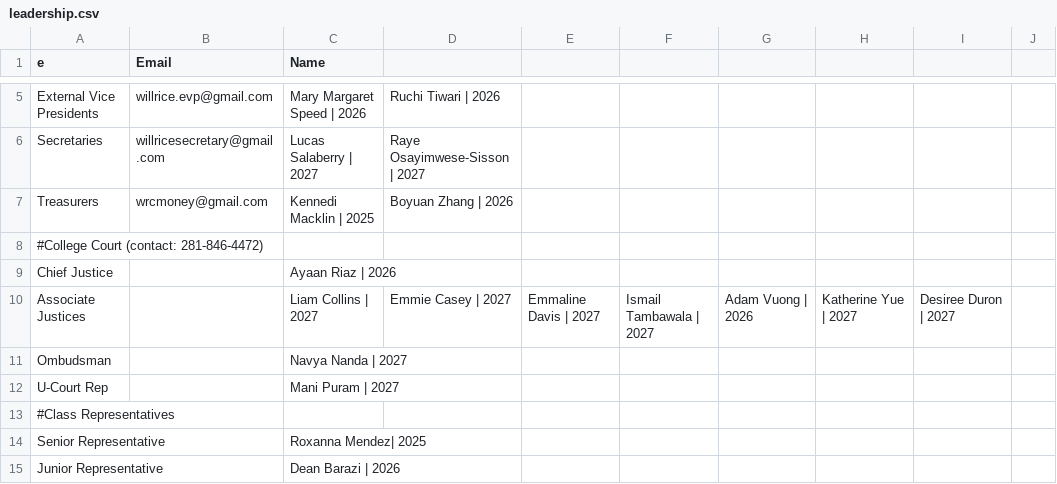
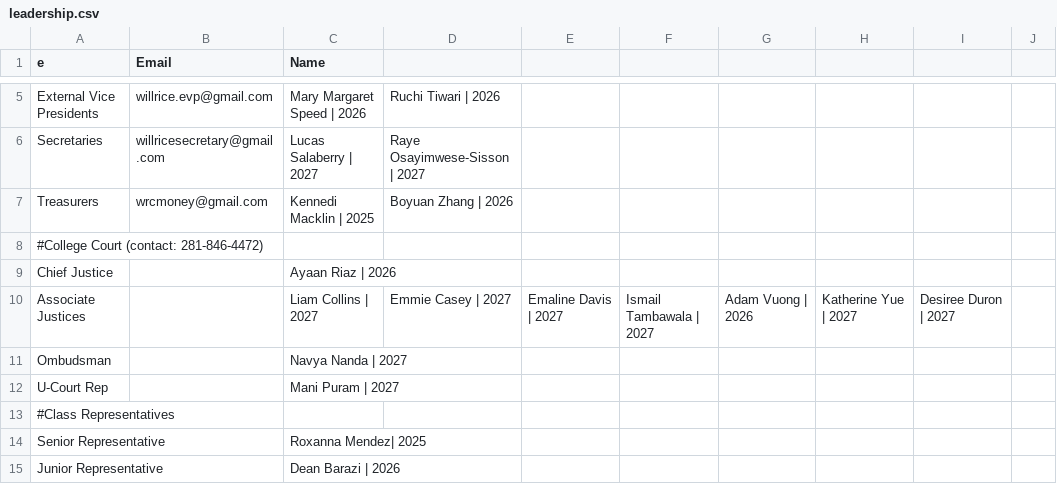
Before and after one commit to WRCWebmasters/WRC-Website, a CSV file: pages/config/leadership.csv, drawn as a sheet; only a part is shown, gaps mark what is left out.

Commit message:
fixed emalines name lol

```diff
--- a/pages/config/leadership.csv
+++ b/pages/config/leadership.csv
@@ -9,3 +9,3 @@ Treasurers,wrcmoney@gmail.com,Kennedi Macklin | 2025,Boyuan Zhang | 2026,,,,,,,,
 Chief Justice,,Ayaan Riaz | 2026,,,,,,,,,,,,,,,,,,,
-Associate Justices,,Liam Collins | 2027,Emmie Casey | 2027,Emmaline Davis | 2027,Ismail Tambawala | 2027,Adam Vuong | 2026,Katherine Yue | 2027,Desiree Duron | 2027,,,,,,,,,,,,,
+Associate Justices,,Liam Collins | 2027,Emmie Casey | 2027,Emaline Davis | 2027,Ismail Tambawala | 2027,Adam Vuong | 2026,Katherine Yue | 2027,Desiree Duron | 2027,,,,,,,,,,,,,
 Ombudsman,,Navya Nanda | 2027,,,,,,,,,,,,,,,,,,,
```
Also changed, not shown: 1 other file.
